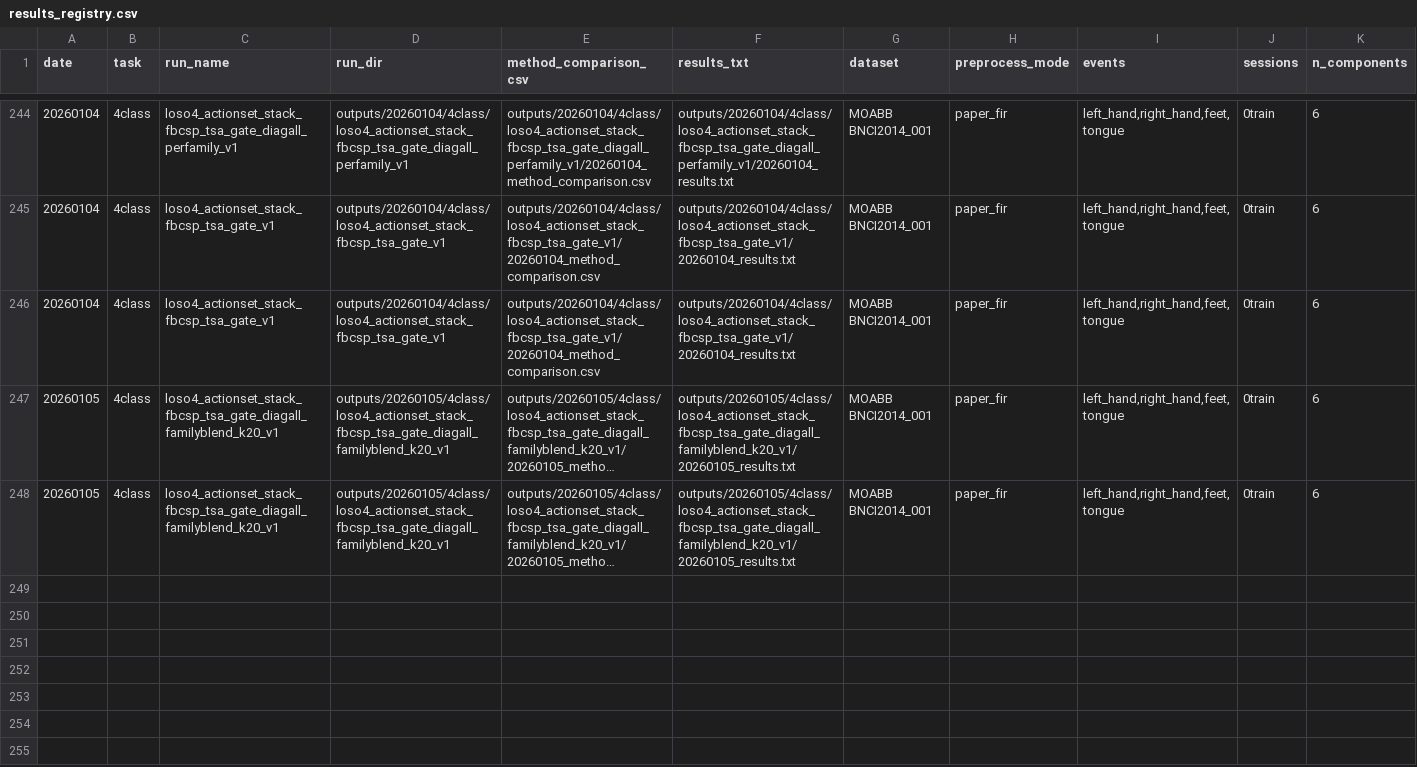
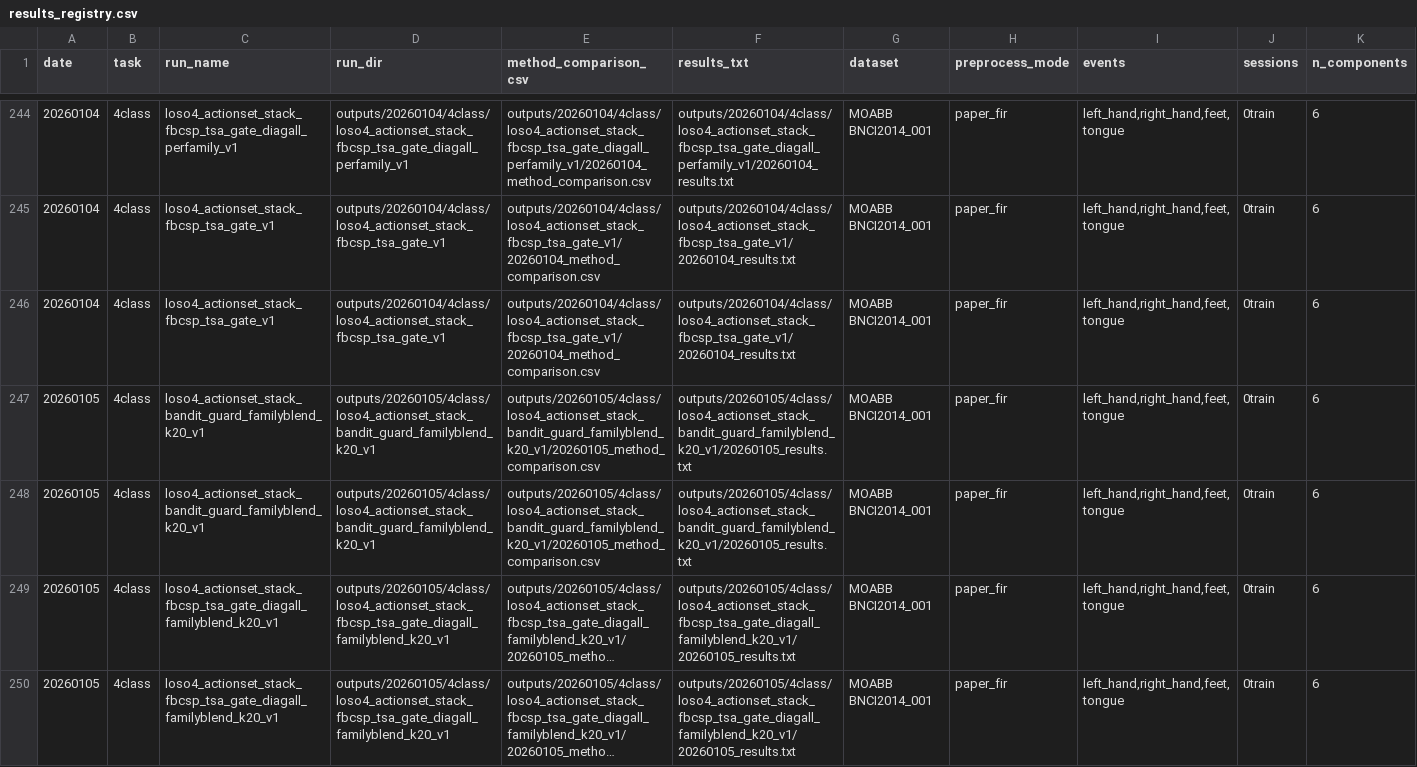
Before and after one commit to dxeledx/OBA_EA, a CSV file: docs/experiments/results_registry.csv, drawn as a sheet; only a part is shown, gaps mark what is left out; long unchanged cells end in …; rows hold the shown columns only; the diff names each change by its address in the sheet, - before the commit and + after, or states it on an @@ line.

Commit message:
Add bandit selector for stack-multi-safe

```diff
--- a/docs/experiments/results_registry.csv
+++ b/docs/experiments/results_registry.csv
+row 247: 20260105 | 4class | loso4_actionset_stack_bandit_guard_familyblend_k20_v1 | outputs/20260105/4class/loso4_actionset_stack_bandit_guard_familyblend_k20_v1 | outputs/20260105/4class/loso4_actionset_stack_bandit_guard_familyblend_k20_v1/20260105_method_comparison.csv | outputs/20260105/4class/loso4_actionset_stack_bandit_guard_familyblend_k20_v1/20260105_results.txt | MOABB BNCI2014_001 | paper_fir | left_hand,right_hand,feet,tongue | 0train | 6
+row 248: 20260105 | 4class | loso4_actionset_stack_bandit_guard_familyblend_k20_v1 | outputs/20260105/4class/loso4_actionset_stack_bandit_guard_familyblend_k20_v1 | outputs/20260105/4class/loso4_actionset_stack_bandit_guard_familyblend_k20_v1/20260105_method_comparison.csv | outputs/20260105/4class/loso4_actionset_stack_bandit_guard_familyblend_k20_v1/20260105_results.txt | MOABB BNCI2014_001 | paper_fir | left_hand,right_hand,feet,tongue | 0train | 6
```
Also changed, not shown: 11 other files.
